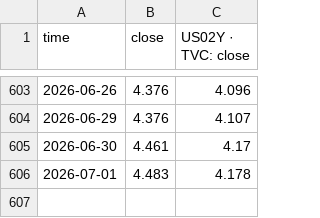
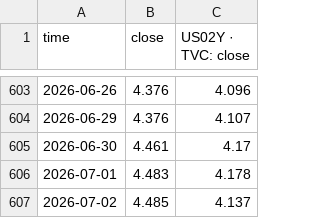
Before and after one commit to slowqqwin-beep/liquidity-monitor, a CSV file: 2s10s.csv, drawn as a sheet; only a part is shown, gaps mark what is left out; the diff names each change by its address in the sheet, - before the commit and + after, or states it on an @@ line.

```diff
--- a/2s10s.csv
+++ b/2s10s.csv
+row 607: 2026-07-02 | 4.485 | 4.137
```
Also changed, not shown: data/real_yield_nowcast_history.csv, docs/sr3-watch/data/sr3_curve_z26_h27_m27.csv, 27 other files.
